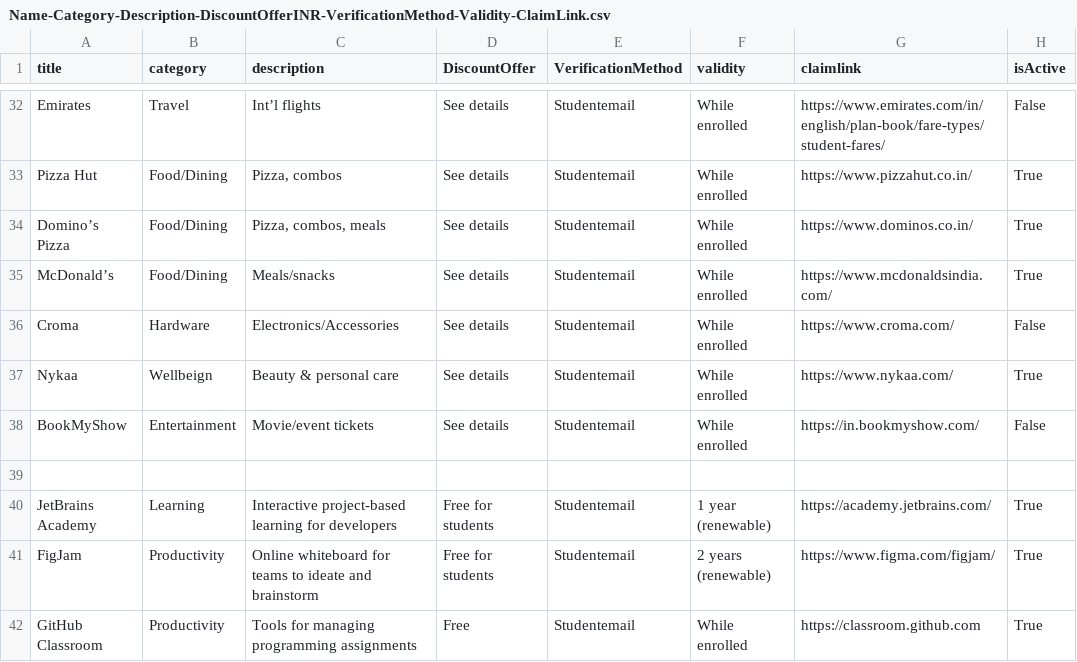
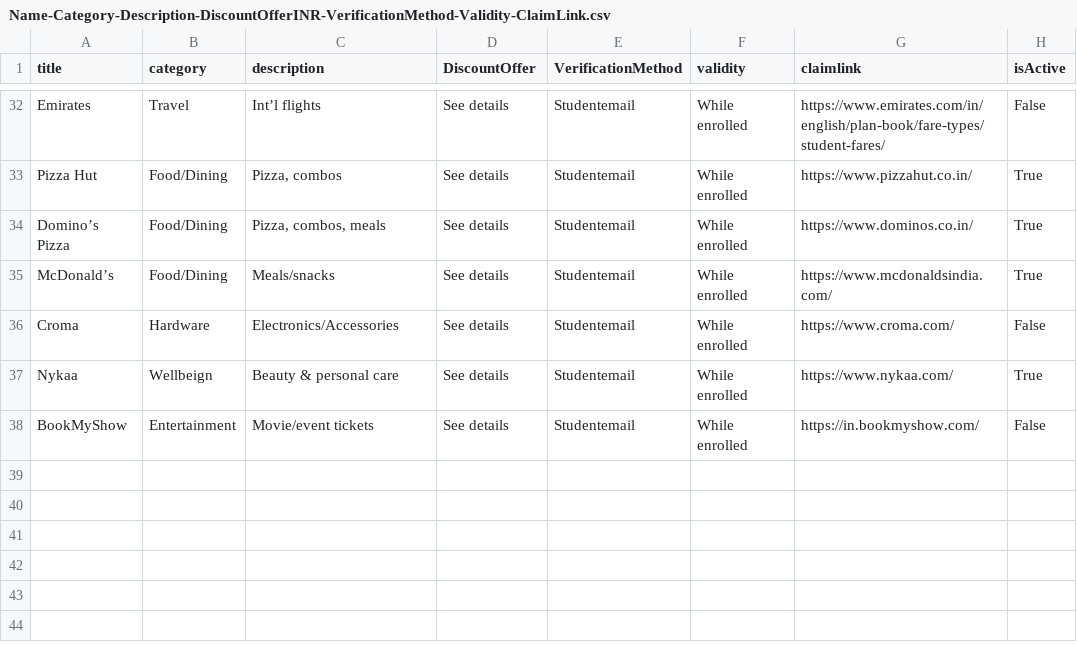
Before and after one commit to KishoreRaam/Studentshub, a CSV file: public/assets/Name-Category-Description-DiscountOfferINR-VerificationMethod-Validity-ClaimLink.csv, drawn as a sheet; only a part is shown, gaps mark what is left out; the diff names each change by its address in the sheet, - before the commit and + after, or states it on an @@ line.

```diff
--- a/public/assets/Name-Category-Description-DiscountOfferINR-VerificationMethod-Validity-ClaimLink.csv
+++ b/public/assets/Name-Category-Description-DiscountOfferINR-VerificationMethod-Validity-ClaimLink.csv
-row 39: (empty)
-row 40: JetBrains Academy | Learning | Interactive project-based learning for developers | Free for students | Studentemail | 1 year (renewable) | https://academy.jetbrains.com/ | True
-row 41: FigJam | Productivity | Online whiteboard for teams to ideate and brainstorm | Free for students | Studentemail | 2 years (renewable) | https://www.figma.com/figjam/ | True
-row 42: GitHub Classroom | Productivity | Tools for managing programming assignments | Free | Studentemail | While enrolled | https://classroom.github.com | True
```
